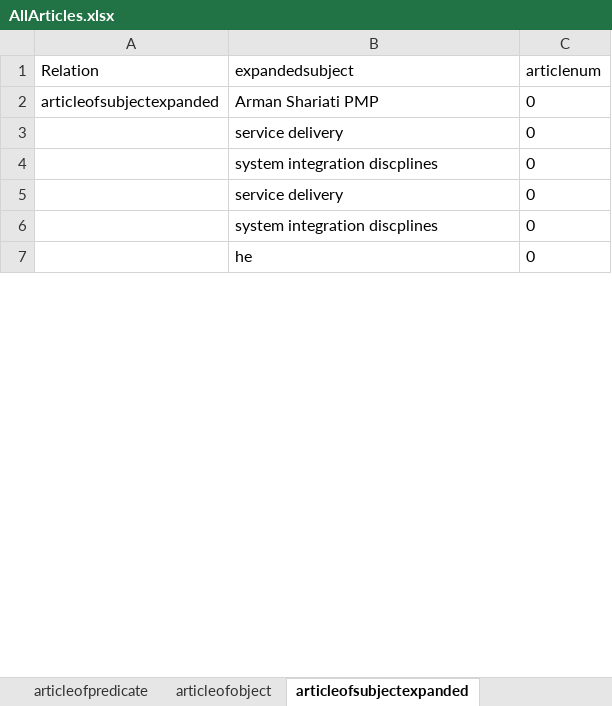
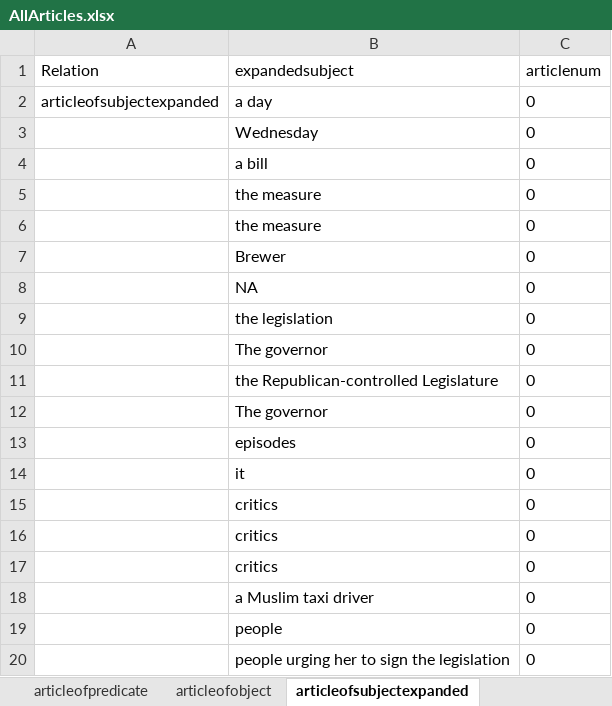
Before and after one commit to SEMOSS/Semoss, an Excel workbook: NLPartifacts/AllArticles.xlsx, sheet articleofsubjectexpanded, drawn as a sheet; only a part is shown; the shorter side is filled out with more unchanged rows; values as stored, in another font and other column widths than the file's, no borders; addresses are those after the commit; the diff covers the shown part only; the diff names each change by its address in the sheet, - before the commit and + after, or states it on an @@ line.

```diff
--- a/NLPartifacts/AllArticles.xlsx (sheet articleofsubjectexpanded)
+++ b/NLPartifacts/AllArticles.xlsx (sheet articleofsubjectexpanded)
-B2 (expandedsubject): Arman Shariati PMP
+B2 (expandedsubject): a day
+row 3:  | Wednesday | 0
+row 4:  | a bill | 0
+row 5:  | the measure | 0
+row 6:  | the measure | 0
+row 7:  | Brewer | 0
+row 8:  | NA | 0
-B9 (expandedsubject): service delivery
+B9 (expandedsubject): the legislation
+row 10:  | The governor | 0
-B11 (expandedsubject): system integration discplines
+B11 (expandedsubject): the Republican-controlled Legislature
+row 12:  | The governor | 0
+row 13:  | episodes | 0
+row 14:  | it | 0
+row 15:  | critics | 0
+row 16:  | critics | 0
+row 17:  | critics | 0
-B18 (expandedsubject): service delivery
+B18 (expandedsubject): a Muslim taxi driver
+row 19:  | people | 0
-B20 (expandedsubject): system integration discplines
+B20 (expandedsubject): people urging her to sign the legislation
```
Also changed, not shown: 121 added rows, 57 removed rows and 1 edited cell elsewhere in this sheet, sheet predicatepos, sheet articleofsubject, sheet articleofobjectexpanded, sheet objectofsubject, sheet subjectofpredicate, sheet predicateofobject, 9 more sheets, 3 other files.
